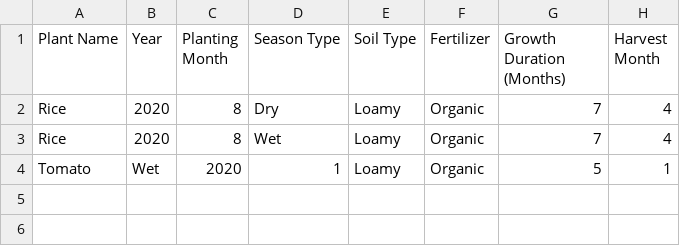
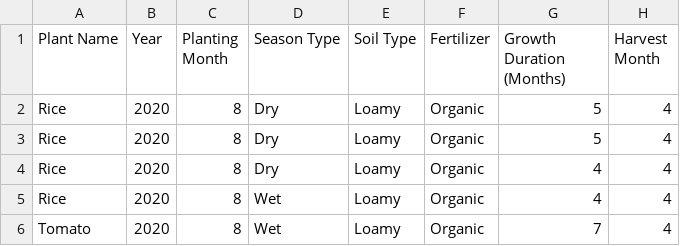
Before and after one commit to jcdb15/THESIS-SYSTEM, a CSV file: LAPAFARA SYSTEM/app1/media/historical_plant_data.csv, drawn as a sheet.

```diff
--- a/LAPAFARA SYSTEM/app1/media/historical_plant_data.csv
+++ b/LAPAFARA SYSTEM/app1/media/historical_plant_data.csv
@@ -1,4 +1,6 @@
 Plant Name,Year,Planting Month,Season Type,Soil Type,Fertilizer,Growth Duration (Months),Harvest Month
-Rice,2020,8,Dry,Loamy,Organic,7,4
-Rice,2020,8,Wet,Loamy,Organic,7,4
-Tomato,Wet,2020,1,Loamy,Organic,5,1
+Rice,2020,8,Dry,Loamy,Organic,5,4
+Rice,2020,8,Dry,Loamy,Organic,5,4
+Rice,2020,8,Dry,Loamy,Organic,4,4
+Rice,2020,8,Wet,Loamy,Organic,4,4
+Tomato,2020,8,Wet,Loamy,Organic,7,4
```
Also changed, not shown: 5 other files.
